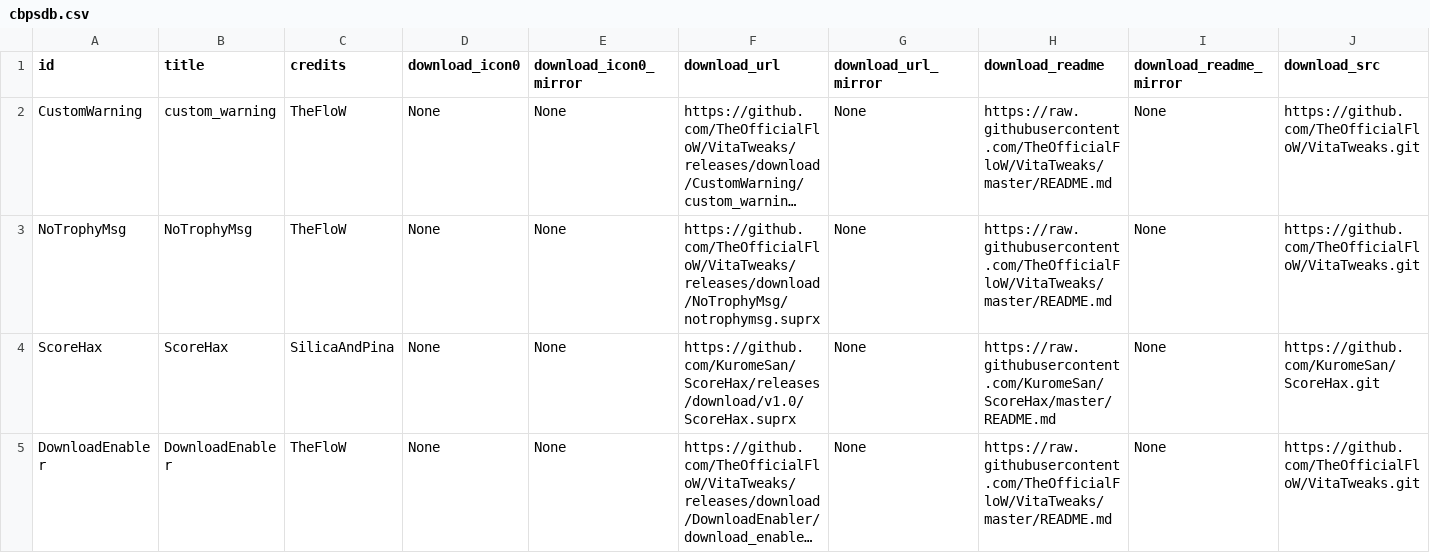
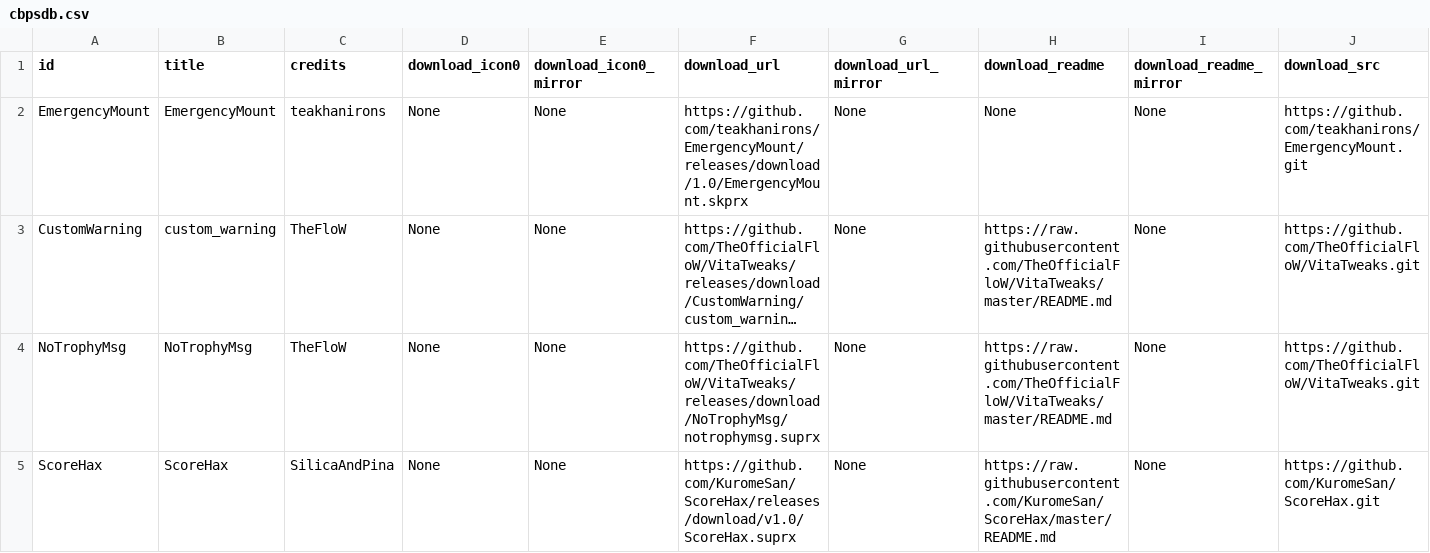
Before and after one commit to LiEnby/cbps-db, a CSV file: cbpsdb.csv, drawn as a sheet; only a part is shown; the shorter side is filled out with more unchanged rows; long unchanged cells end in …; rows hold the shown columns only; the diff names each change by its address in the sheet, - before the commit and + after, or states it on an @@ line.

Commit message:
add-entry-1489031320

```diff
--- a/cbpsdb.csv
+++ b/cbpsdb.csv
+row 2: EmergencyMount | EmergencyMount | teakhanirons | None | None | https://github.com/teakhanirons/EmergencyMount/releases/download/1.0/EmergencyMount.skprx | None | None | None | https://github.com/teakhanirons/EmergencyMount.git
```
